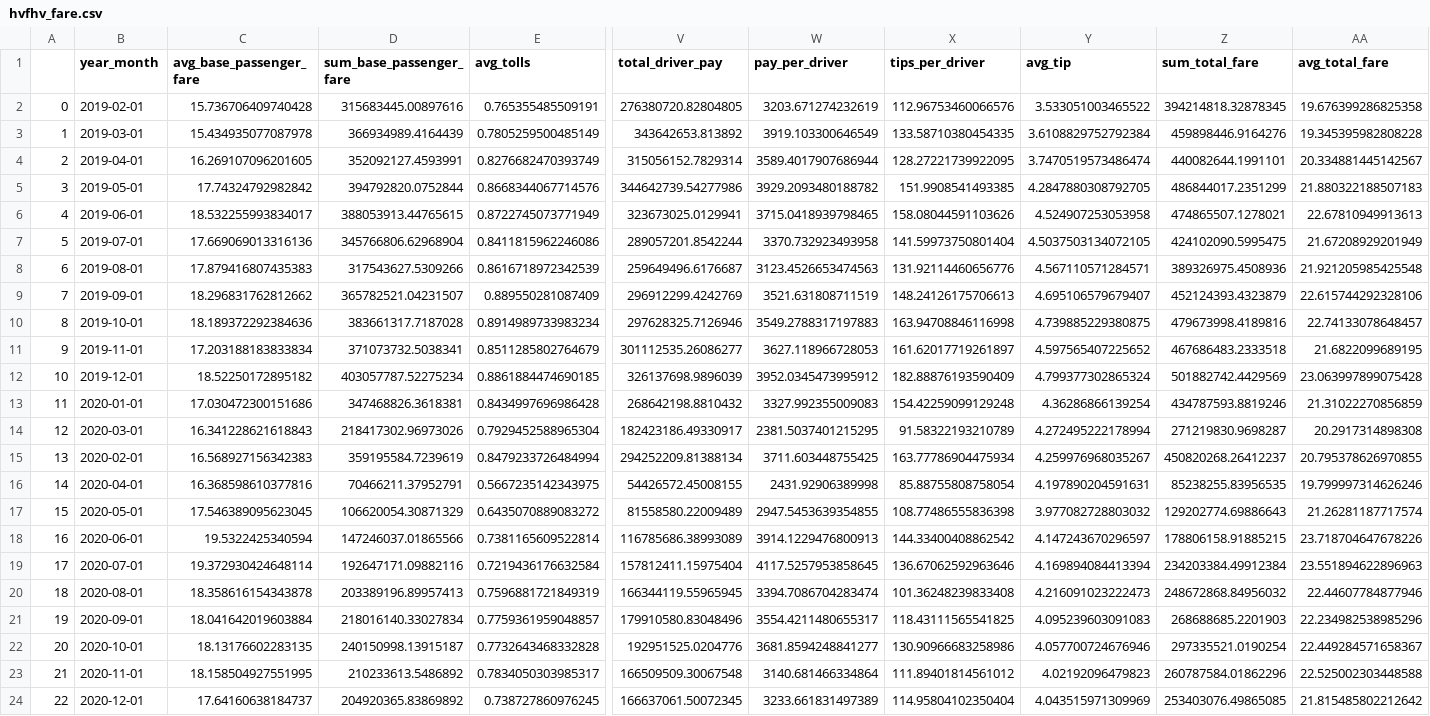
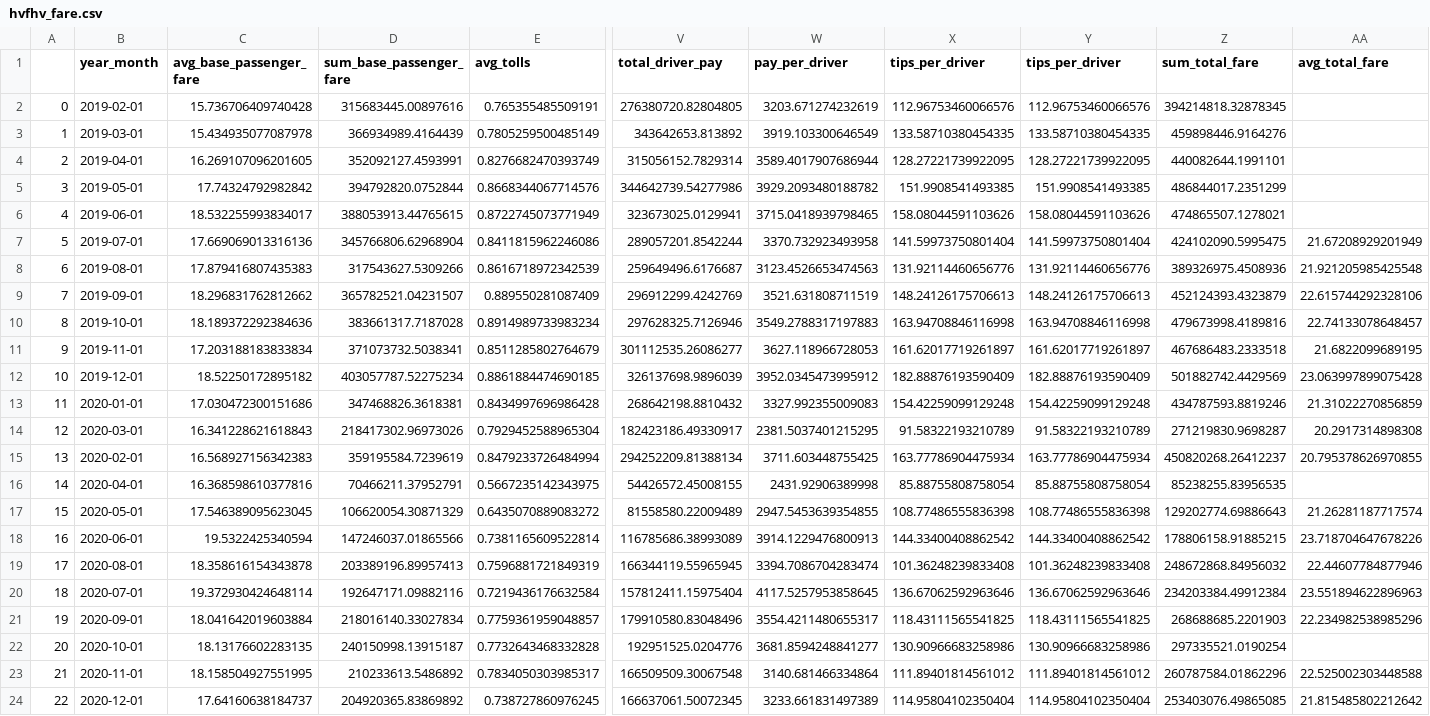
Before and after one commit to analytics-tlc/datahub, a CSV file: data/hvfhv_fare.csv, drawn as a sheet; only a part is shown, gaps mark what is left out; removed rows and columns are numbered as before the commit, all else as after; rows hold the shown columns only; the diff covers the shown part only; the diff names each change by its address in the sheet, - before the commit and + after, or states it on an @@ line.

```diff
--- a/data/hvfhv_fare.csv
+++ b/data/hvfhv_fare.csv
-Y1: avg_tip
+Y1: tips_per_driver
-Y2 (tips_per_driver): 3.533051003465522
+Y2 (tips_per_driver): 112.96753460066576
-AA2 (avg_total_fare): 19.676399286825358
+AA2 (avg_total_fare): (empty)
-Y3 (tips_per_driver): 3.6108829752792384
+Y3 (tips_per_driver): 133.58710380454335
-AA3 (avg_total_fare): 19.345395982808228
+AA3 (avg_total_fare): (empty)
-Y4 (tips_per_driver): 3.7470519573486474
+Y4 (tips_per_driver): 128.27221739922095
-AA4 (avg_total_fare): 20.334881445142567
+AA4 (avg_total_fare): (empty)
-Y5 (tips_per_driver): 4.2847880308792705
+Y5 (tips_per_driver): 151.9908541493385
-AA5 (avg_total_fare): 21.880322188507183
+AA5 (avg_total_fare): (empty)
-Y6 (tips_per_driver): 4.524907253053958
+Y6 (tips_per_driver): 158.08044591103626
-AA6 (avg_total_fare): 22.67810949913613
+AA6 (avg_total_fare): (empty)
-Y7 (tips_per_driver): 4.5037503134072105
+Y7 (tips_per_driver): 141.59973750801404
-Y8 (tips_per_driver): 4.567110571284571
+Y8 (tips_per_driver): 131.92114460656776
-Y9 (tips_per_driver): 4.695106579679407
+Y9 (tips_per_driver): 148.24126175706613
-Y10 (tips_per_driver): 4.739885229380875
+Y10 (tips_per_driver): 163.94708846116998
-Y11 (tips_per_driver): 4.597565407225652
+Y11 (tips_per_driver): 161.62017719261897
-Y12 (tips_per_driver): 4.799377302865324
+Y12 (tips_per_driver): 182.88876193590409
-Y13 (tips_per_driver): 4.36286866139254
+Y13 (tips_per_driver): 154.42259099129248
-Y14 (tips_per_driver): 4.272495222178994
+Y14 (tips_per_driver): 91.58322193210789
-Y15 (tips_per_driver): 4.259976968035267
+Y15 (tips_per_driver): 163.77786904475934
-Y16 (tips_per_driver): 4.197890204591631
+Y16 (tips_per_driver): 85.88755808758054
-AA16 (avg_total_fare): 19.799997314626246
+AA16 (avg_total_fare): (empty)
-Y17 (tips_per_driver): 3.977082728803032
+Y17 (tips_per_driver): 108.77486555836398
-Y18 (tips_per_driver): 4.147243670296597
+Y18 (tips_per_driver): 144.33400408862542
-row 19: 17 | 2020-07-01 | 19.372930424648114 | 192647171.09882116 | 0.7219436176632584 | 157812411.15975404 | 4117.5257953858645 | 136.67062592963646 | 4.169894084413394 | 234203384.49912384 | 23.551894622896963
@@ column A renumbered in row 19 @@
-Y19 (tips_per_driver): 4.216091023222473
+Y19 (tips_per_driver): 101.36248239833408
+row 20: 18 | 2020-07-01 | 19.372930424648114 | 192647171.09882116 | 0.7219436176632584 | 157812411.15975404 | 4117.5257953858645 | 136.67062592963646 | 136.67062592963646 | 234203384.49912384 | 23.551894622896963
-Y21 (tips_per_driver): 4.095239603091083
+Y21 (tips_per_driver): 118.43111565541825
-Y22 (tips_per_driver): 4.057700724676946
+Y22 (tips_per_driver): 130.90966683258986
-AA22 (avg_total_fare): 22.449284571658367
+AA22 (avg_total_fare): (empty)
-Y23 (tips_per_driver): 4.02192096479823
+Y23 (tips_per_driver): 111.89401814561012
-Y24 (tips_per_driver): 4.043515971309969
+Y24 (tips_per_driver): 114.95804102350404
```
Also changed, not shown: 2 added rows and 18 edited cells elsewhere in this file, data/green_fare.csv, data/green_fare_melt.csv, 5 other files.
